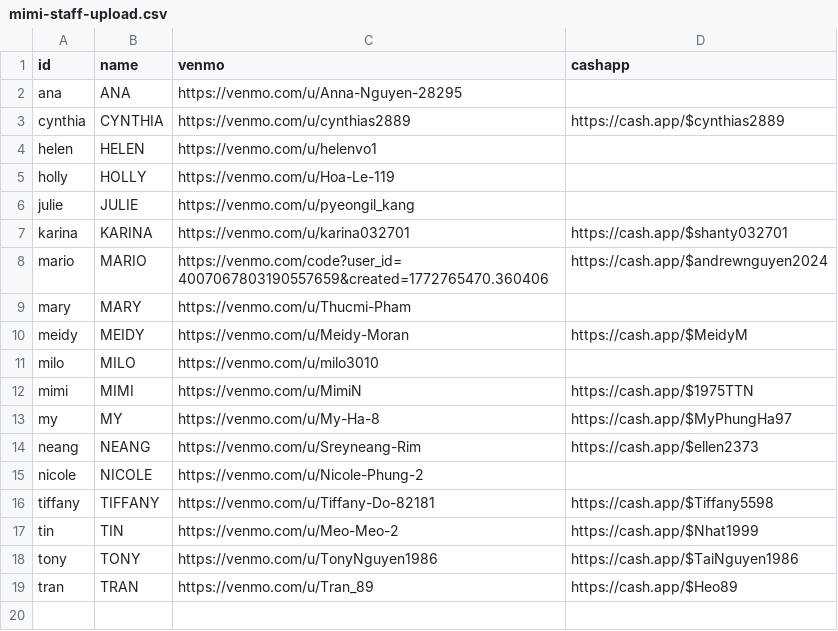
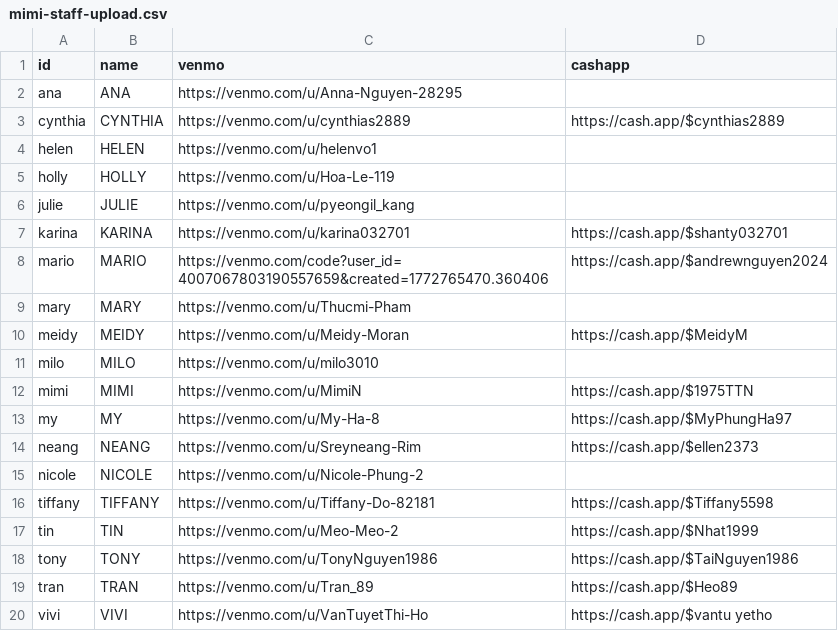
Before and after one commit to mimitailscale/Mimi-Tip-Cards, a CSV file: mimi-staff-upload.csv, drawn as a sheet; the diff names each change by its address in the sheet, - before the commit and + after, or states it on an @@ line.

Commit message:
Add Vivi payment links

```diff
--- a/mimi-staff-upload.csv
+++ b/mimi-staff-upload.csv
+row 20: vivi | VIVI | https://venmo.com/u/VanTuyetThi-Ho | https://cash.app/$vantu yetho
```
Also changed, not shown: public/technicians.csv, 1 other file.
